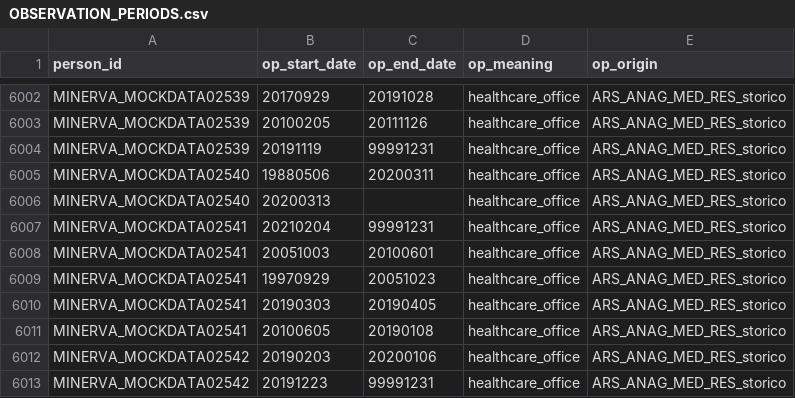
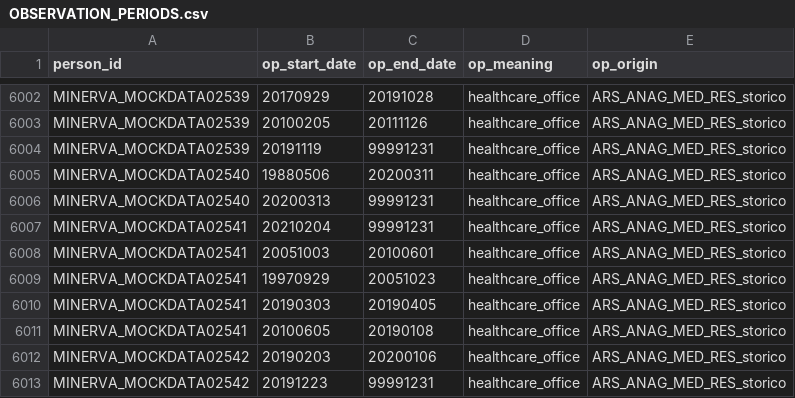
Before and after one commit to ARS-toscana/MINERVA_samplescript, a CSV file: i_input_ConcePTION/OBSERVATION_PERIODS.csv, drawn as a sheet; only a part is shown, gaps mark what is left out.

```diff
--- a/i_input_ConcePTION/OBSERVATION_PERIODS.csv
+++ b/i_input_ConcePTION/OBSERVATION_PERIODS.csv
@@ -6005,3 +6005,3 @@ MINERVA_MOCKDATA02539,20191119,99991231,healthcare_office,ARS_ANAG_MED_RES_stori
 MINERVA_MOCKDATA02540,19880506,20200311,healthcare_office,ARS_ANAG_MED_RES_storico
-MINERVA_MOCKDATA02540,20200313,,healthcare_office,ARS_ANAG_MED_RES_storico
+MINERVA_MOCKDATA02540,20200313,99991231,healthcare_office,ARS_ANAG_MED_RES_storico
 MINERVA_MOCKDATA02541,20210204,99991231,healthcare_office,ARS_ANAG_MED_RES_storico
```
Also changed, not shown: i_ETL_mock_data/i_mock_data/ANAFULL.csv, i_input_Nordic/OBSERVATION_PERIODS.csv, 1 other file.
